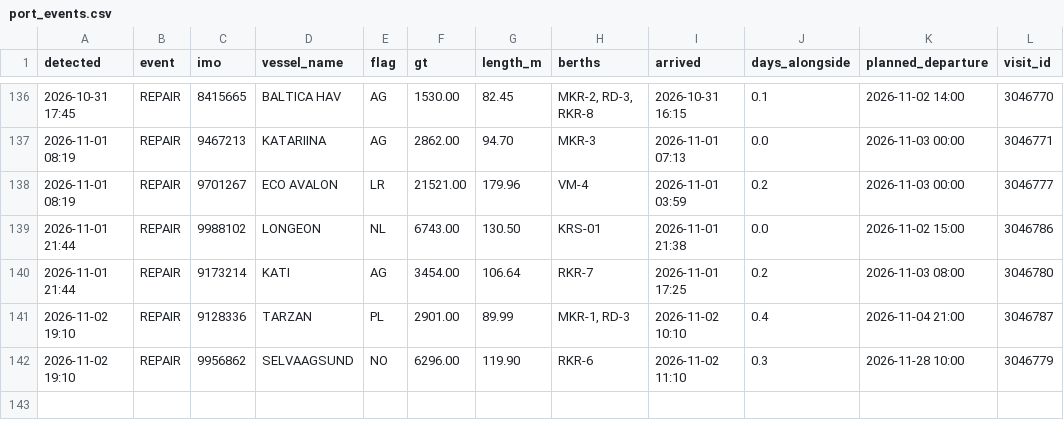
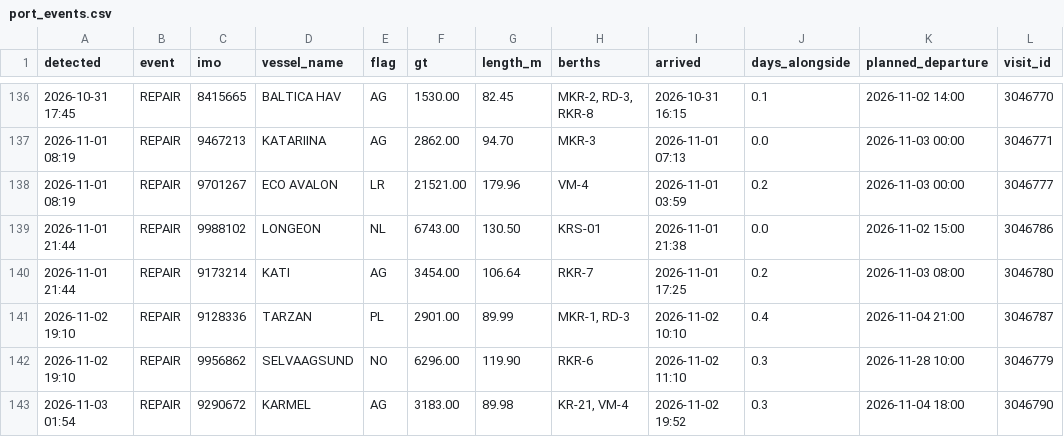
Before and after one commit to papa-lgtm/riga-port-watch, a CSV file: port_events.csv, drawn as a sheet; only a part is shown, gaps mark what is left out.

```diff
--- a/port_events.csv
+++ b/port_events.csv
@@ -142 +142,2 @@ detected,event,imo,vessel_name,flag,gt,length_m,berths,arrived,days_alongside,pl
 2026-11-02 19:10,REPAIR,9956862,SELVAAGSUND,NO,6296.00,119.90,RKR-6,2026-11-02 11:10,0.3,2026-11-28 10:00,3046779
+2026-11-03 01:54,REPAIR,9290672,KARMEL,AG,3183.00,89.98,"KR-21, VM-4",2026-11-02 19:52,0.3,2026-11-04 18:00,3046790
```
Also changed, not shown: 3 other files.
